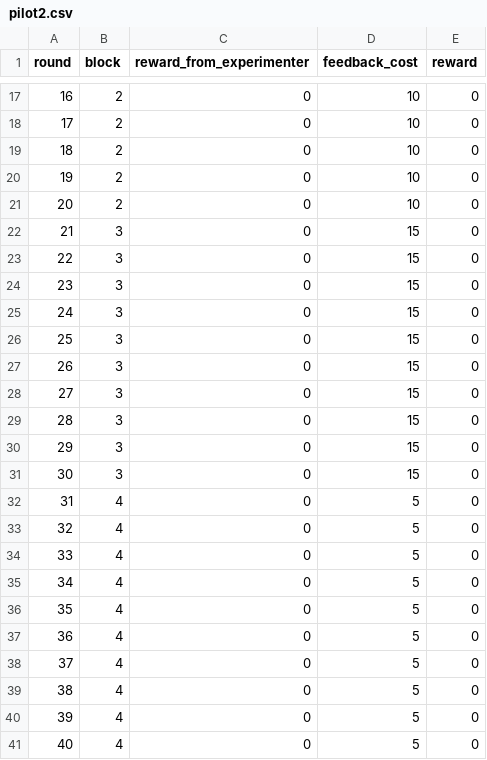
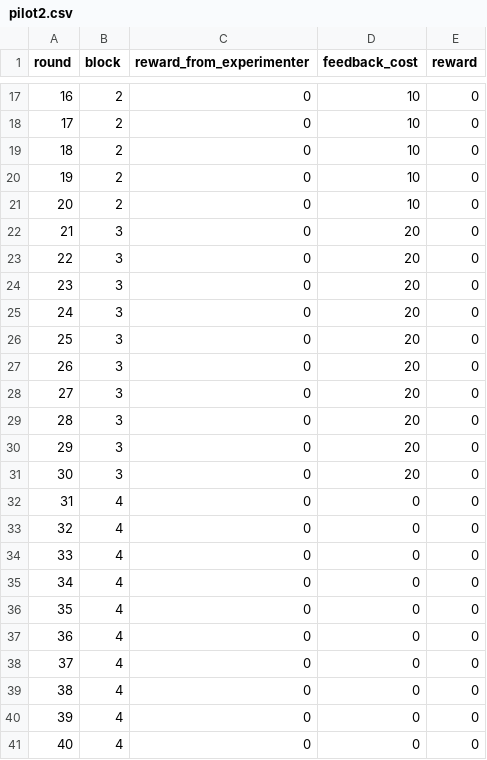
Before and after one commit to Leeps-Lab/reputation_system, a CSV file: configs/pilot2.csv, drawn as a sheet; only a part is shown, gaps mark what is left out.

Commit message:
Update pilot2.csv

```diff
--- a/configs/pilot2.csv
+++ b/configs/pilot2.csv
@@ -21,21 +21,21 @@ round,block,reward_from_experimenter,feedback_cost,reward
 20,2,0,10,0
-21,3,0,15,0
-22,3,0,15,0
-23,3,0,15,0
-24,3,0,15,0
-25,3,0,15,0
-26,3,0,15,0
-27,3,0,15,0
-28,3,0,15,0
-29,3,0,15,0
-30,3,0,15,0
-31,4,0,5,0
-32,4,0,5,0
-33,4,0,5,0
-34,4,0,5,0
-35,4,0,5,0
-36,4,0,5,0
-37,4,0,5,0
-38,4,0,5,0
-39,4,0,5,0
-40,4,0,5,0
+21,3,0,20,0
+22,3,0,20,0
+23,3,0,20,0
+24,3,0,20,0
+25,3,0,20,0
+26,3,0,20,0
+27,3,0,20,0
+28,3,0,20,0
+29,3,0,20,0
+30,3,0,20,0
+31,4,0,0,0
+32,4,0,0,0
+33,4,0,0,0
+34,4,0,0,0
+35,4,0,0,0
+36,4,0,0,0
+37,4,0,0,0
+38,4,0,0,0
+39,4,0,0,0
+40,4,0,0,0
```
